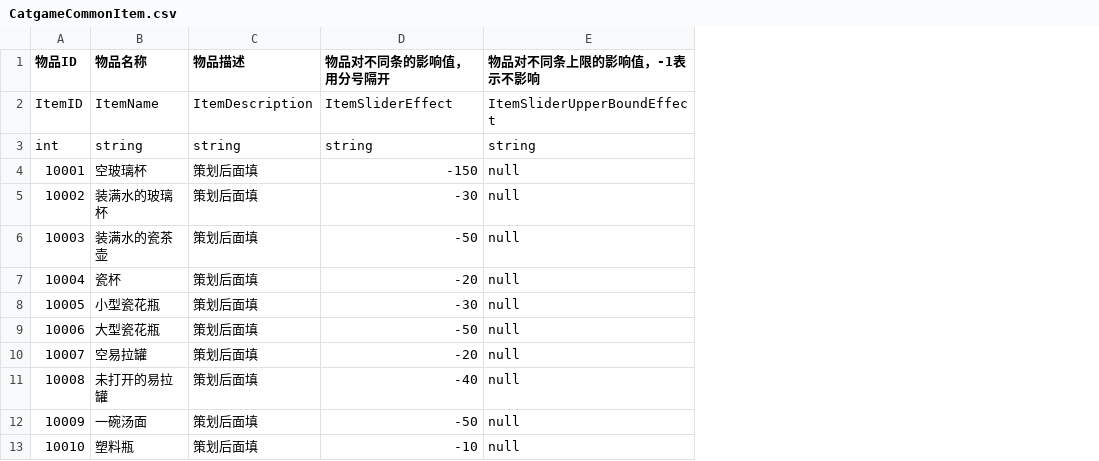
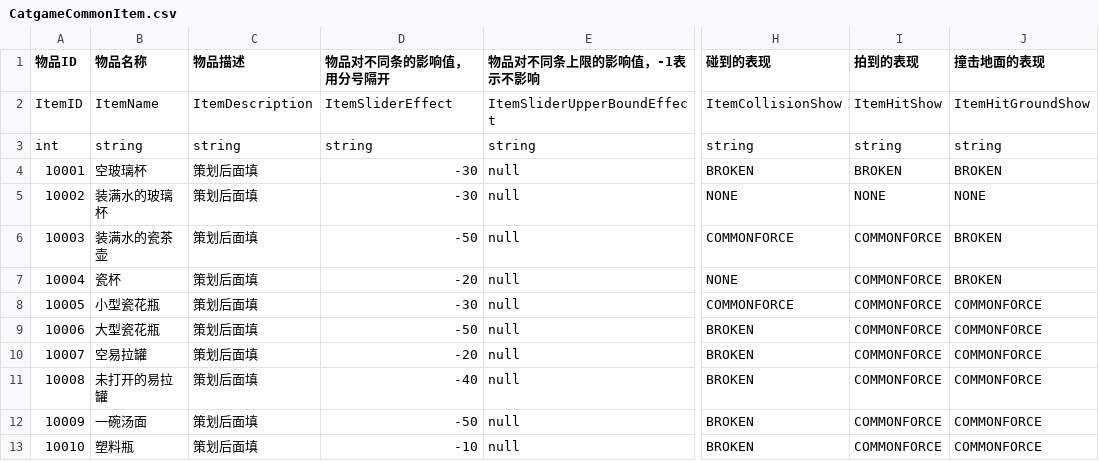
Before and after one commit to hhlovesyy/CatDreamGame, a CSV file: Assets/Designer/Designer_Tool/CSV2CS/Document/CatgameCommonItem.csv, drawn as a sheet; only a part is shown, gaps mark what is left out; the diff names each change by its address in the sheet, - before the commit and + after, or states it on an @@ line.

```diff
--- a/Assets/Designer/Designer_Tool/CSV2CS/Document/CatgameCommonItem.csv
+++ b/Assets/Designer/Designer_Tool/CSV2CS/Document/CatgameCommonItem.csv
+column H (碰到的表现), rows 2-13: ItemCollisionShow | string | BROKEN | NONE | COMMONFORCE | NONE | COMMONFORCE | BROKEN | BROKEN | BROKEN | BROKEN | BROKEN
+column I (拍到的表现), rows 2-13: ItemHitShow | string | BROKEN | NONE | COMMONFORCE | COMMONFORCE | COMMONFORCE | COMMONFORCE | COMMONFORCE | COMMONFORCE | COMMONFORCE | COMMONFORCE
+column J (撞击地面的表现), rows 2-13: ItemHitGroundShow | string | BROKEN | NONE | BROKEN | BROKEN | COMMONFORCE | COMMONFORCE | COMMONFORCE | COMMONFORCE | COMMONFORCE | COMMONFORCE
-D4 (物品对不同条的影响值，用分号隔开): -150
+D4 (物品对不同条的影响值，用分号隔开): -30
```
Also changed, not shown: 16 other files.
